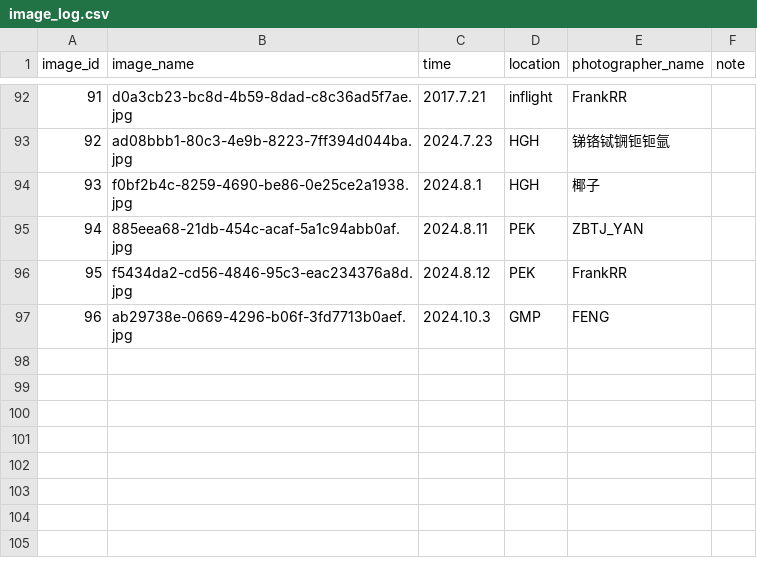
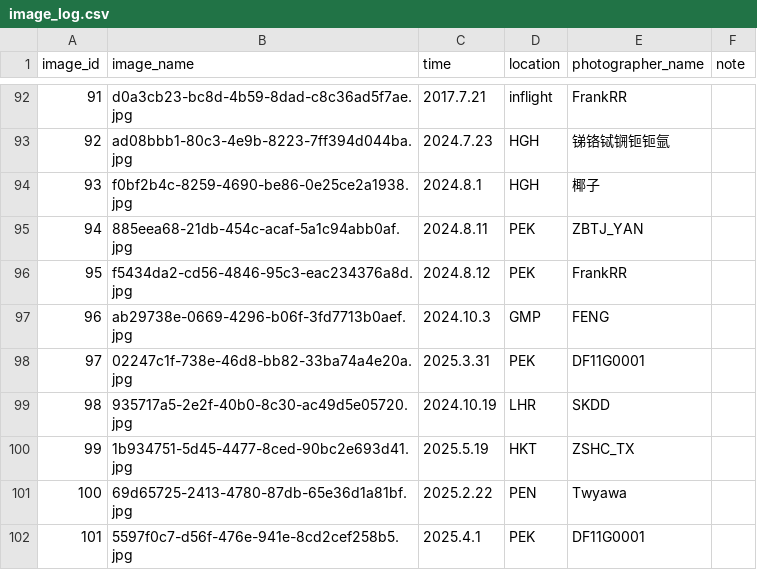
Before and after one commit to CuteNewWebDeveloper/CuteNew_gallery, a CSV file: docs/images/image_log.csv, drawn as a sheet; only a part is shown, gaps mark what is left out; the diff names each change by its address in the sheet, - before the commit and + after, or states it on an @@ line.

```diff
--- a/docs/images/image_log.csv
+++ b/docs/images/image_log.csv
+row 98: 97 | 02247c1f-738e-46d8-bb82-33ba74a4e20a.jpg | 2025.3.31 | PEK | DF11G0001
+row 99: 98 | 935717a5-2e2f-40b0-8c30-ac49d5e05720.jpg | 2024.10.19 | LHR | SKDD
+row 100: 99 | 1b934751-5d45-4477-8ced-90bc2e693d41.jpg | 2025.5.19 | HKT | ZSHC_TX
+row 101: 100 | 69d65725-2413-4780-87db-65e36d1a81bf.jpg | 2025.2.22 | PEN | Twyawa
+row 102: 101 | 5597f0c7-d56f-476e-941e-8cd2cef258b5.jpg | 2025.4.1 | PEK | DF11G0001
```
Also changed, not shown: 24 other files.
